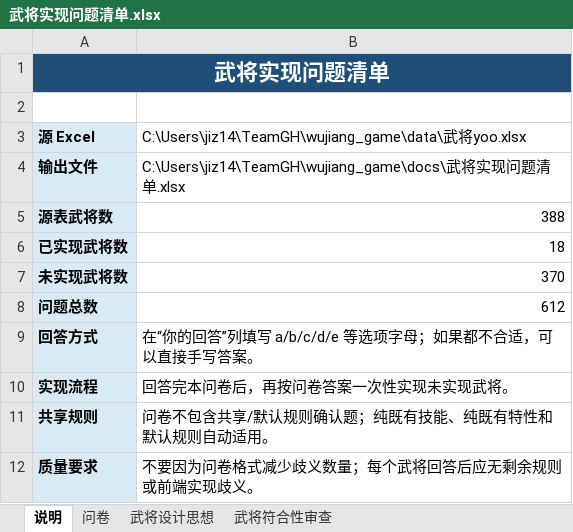
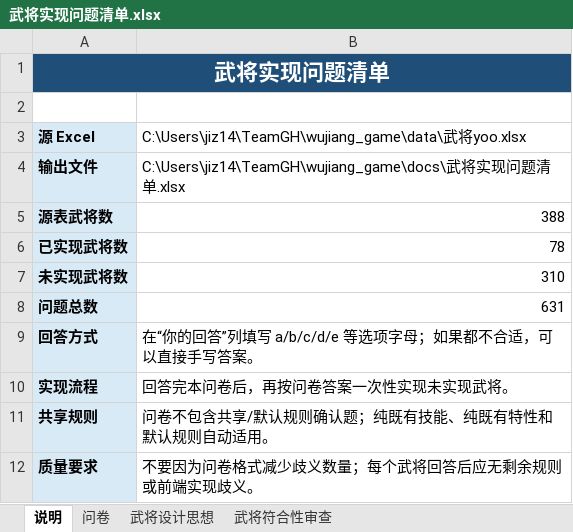
Before and after one commit to jiz148/wujiang_game, an Excel workbook: docs/武将实现问题清单.xlsx, sheet 说明, drawn as a sheet; values as stored, in another font and other column widths than the file's, no borders; the diff names each change by its address in the sheet, - before the commit and + after, or states it on an @@ line.

```diff
--- a/docs/武将实现问题清单.xlsx (sheet 说明)
+++ b/docs/武将实现问题清单.xlsx (sheet 说明)
-B6: 18
+B6: 78
-B7: 370
+B7: 310
-B8: 612
+B8: 631
```
Also changed, not shown: sheet 武将符合性审查, sheet 武将设计思想, sheet 问卷, 35 other files.
